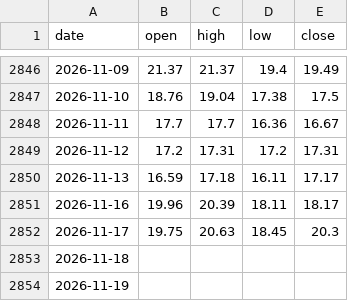
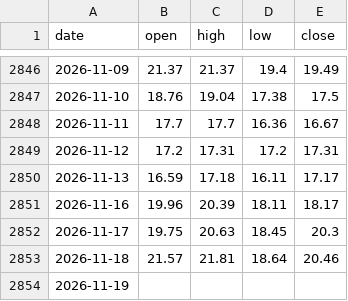
Before and after one commit to Recursive-Self-Improving/AKShare-index_qvix_scope, a CSV file: data/current/qvix-group/qvix_300etf/wrapper.csv, drawn as a sheet; only a part is shown, gaps mark what is left out.

```diff
--- a/data/current/qvix-group/qvix_300etf/wrapper.csv
+++ b/data/current/qvix-group/qvix_300etf/wrapper.csv
@@ -2852,3 +2852,3 @@ date,open,high,low,close
 2026-11-17,19.75,20.63,18.45,20.3
-2026-11-18,,,,
+2026-11-18,21.57,21.81,18.64,20.46
 2026-11-19,,,,
```
Also changed, not shown: data/current/qvix-group/qvix_300etf/observations.csv, data/current/qvix-group/qvix_50etf/wrapper.csv, 54 other files.
